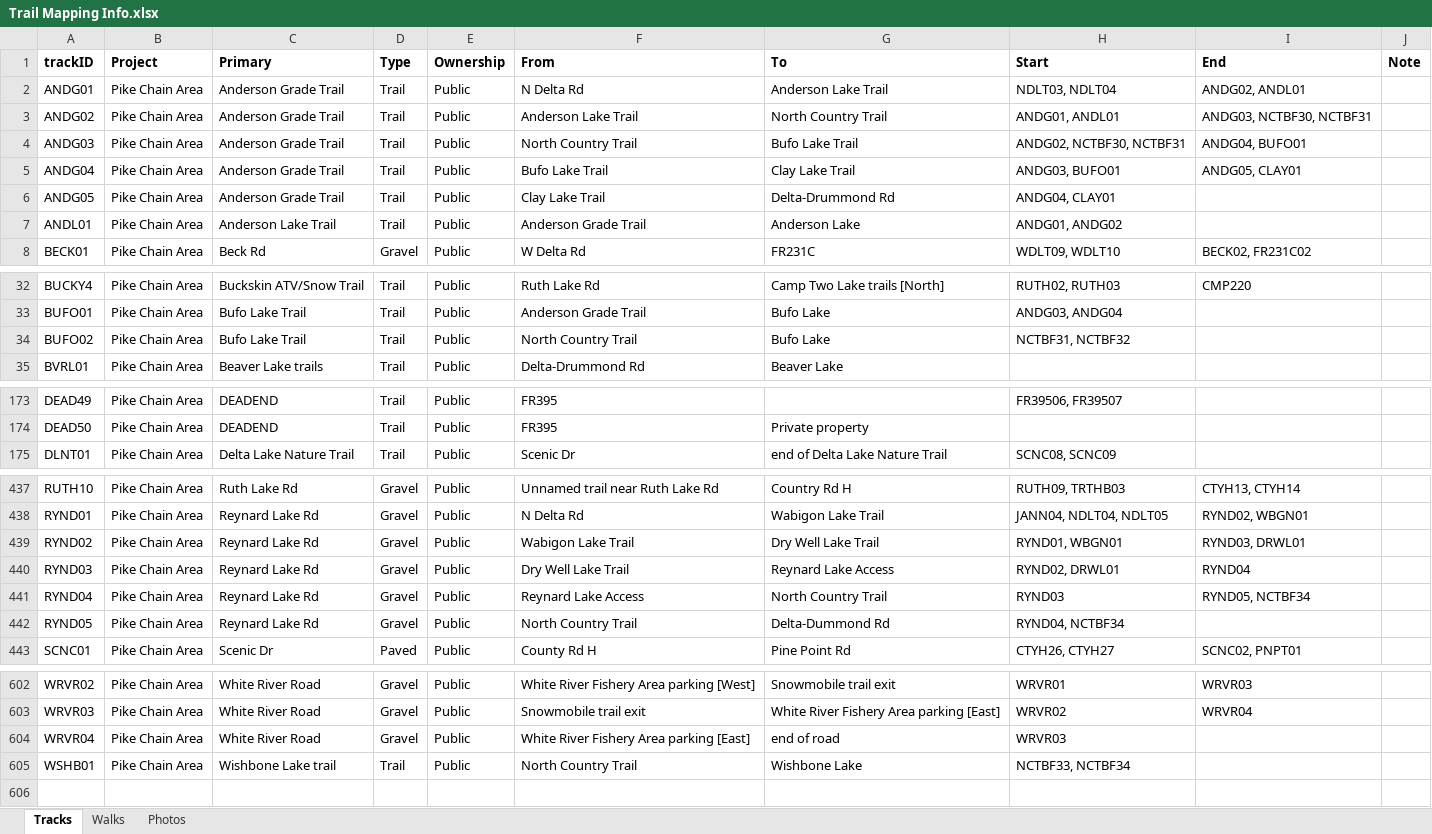
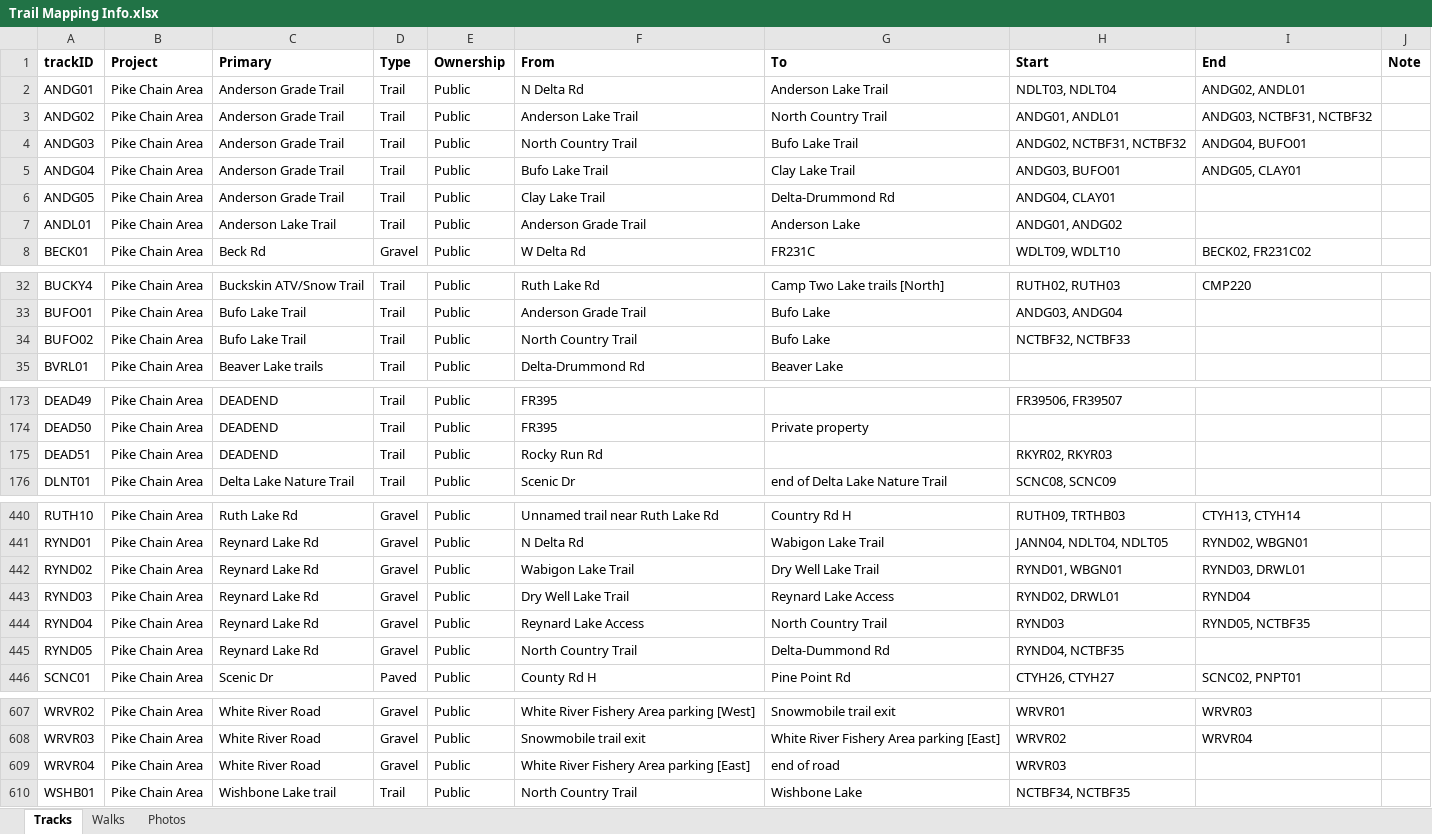
Before and after one commit to droglenc/MAPPING, an Excel workbook: Pike Chain Area/Data/Trail Mapping Info.xlsx, sheet Tracks, drawn as a sheet; only a part is shown, gaps mark what is left out; values as stored, in another font and other column widths than the file's, no borders; addresses are those after the commit; the diff covers the shown part only; the diff names each change by its address in the sheet, - before the commit and + after, or states it on an @@ line.

```diff
--- a/Pike Chain Area/Data/Trail Mapping Info.xlsx (sheet Tracks)
+++ b/Pike Chain Area/Data/Trail Mapping Info.xlsx (sheet Tracks)
-I3 (End): ANDG03, NCTBF30, NCTBF31
+I3 (End): ANDG03, NCTBF31, NCTBF32
-H4 (Start): ANDG02, NCTBF30, NCTBF31
+H4 (Start): ANDG02, NCTBF31, NCTBF32
-H34 (Start): NCTBF31, NCTBF32
+H34 (Start): NCTBF32, NCTBF33
+row 175: DEAD51 | Pike Chain Area | DEADEND | Trail | Public | Rocky Run Rd |  | RKYR02, RKYR03
-I444 (End): RYND05, NCTBF34
+I444 (End): RYND05, NCTBF35
-H445 (Start): RYND04, NCTBF34
+H445 (Start): RYND04, NCTBF35
-H610 (Start): NCTBF33, NCTBF34
+H610 (Start): NCTBF34, NCTBF35
```
Also changed, not shown: 4 added rows and 28 edited cells elsewhere in this sheet, sheet Photos, 32 other files.
